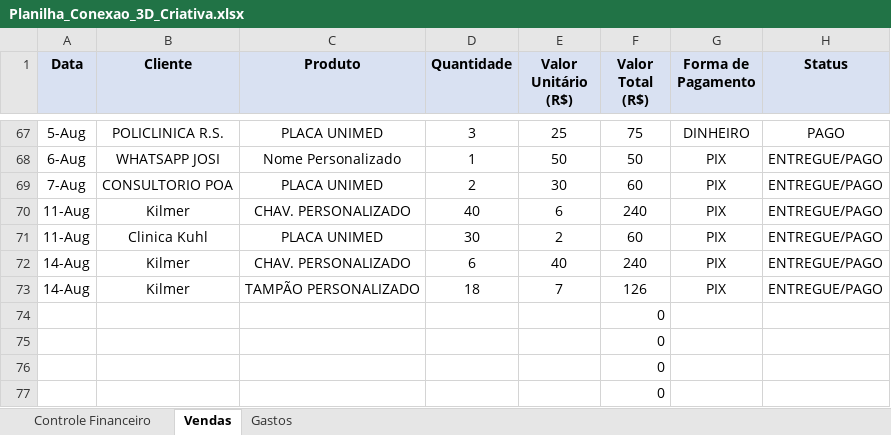
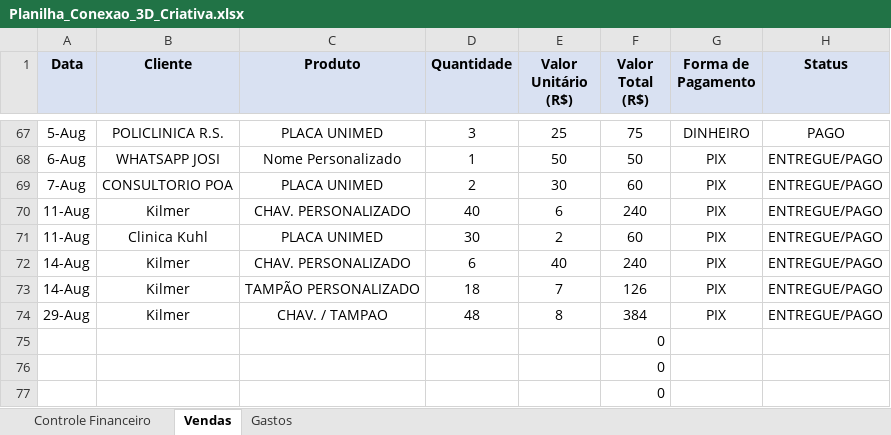
Before and after one commit to ClaudioSperb/impressao-3D, an Excel workbook: Impressao 3D/Planilha_Conexao_3D_Criativa.xlsx, sheet Vendas, drawn as a sheet; only a part is shown, gaps mark what is left out; values as stored, in another font and other column widths than the file's, no borders; removed rows and columns are numbered as before the commit, all else as after; the diff names each change by its address in the sheet, - before the commit and + after, or states it on an @@ line.

Commit message:
ATUALIZAÇÃO

```diff
--- a/Impressao 3D/Planilha_Conexao_3D_Criativa.xlsx (sheet Vendas)
+++ b/Impressao 3D/Planilha_Conexao_3D_Criativa.xlsx (sheet Vendas)
-row 74:  |  |  |  |  | 0
+row 74: 29-Aug | Kilmer | CHAV. / TAMPAO | 48 | 8 | 384 | PIX | ENTREGUE/PAGO
```
